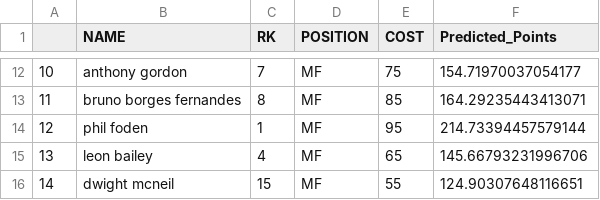
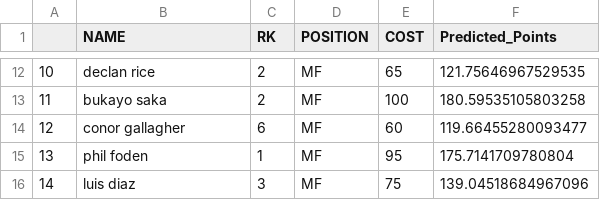
Before and after one commit to georgesoto2000/fantasy-premier-league, a CSV file: data/processed_data/SQUAD.csv, drawn as a sheet; only a part is shown, gaps mark what is left out; the diff covers the shown part only.

```diff
--- a/data/processed_data/SQUAD.csv
+++ b/data/processed_data/SQUAD.csv
@@ -12,5 +12,5 @@
-10,anthony gordon,7,MF,75,154.71970037054177
-11,bruno borges fernandes,8,MF,85,164.29235443413071
-12,phil foden,1,MF,95,214.73394457579144
-13,leon bailey,4,MF,65,145.66793231996706
-14,dwight mcneil,15,MF,55,124.90307648116651
+10,declan rice,2,MF,65,121.75646967529535
+11,bukayo saka,2,MF,100,180.59535105803258
+12,conor gallagher,6,MF,60,119.66455280093477
+13,phil foden,1,MF,95,175.7141709780804
+14,luis diaz,3,MF,75,139.04518684967096
```
Also changed, not shown: 32 edited cells elsewhere in this file, data/processed_data/FACTOR_ENGINEER/TO_PREDICT_SEASON_2025.csv, data/processed_data/FACTOR_ENGINEER/TRAIN_PLAYER_DATA.csv, 4 other files.
